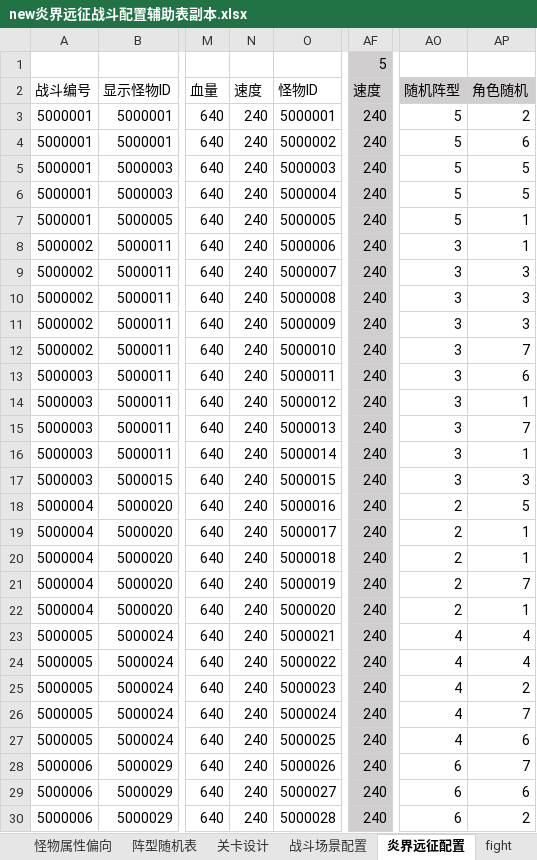
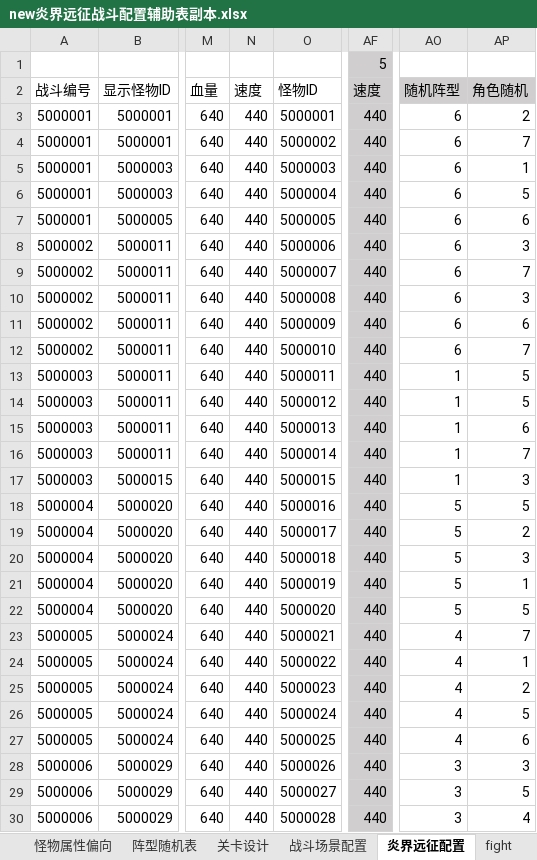
Before and after one commit to zhr277706781/XHCY, an Excel workbook: 辅助总表/战斗配置辅助表/new炎界远征战斗配置辅助表副本.xlsx, sheet 炎界远征配置, drawn as a sheet; only a part is shown, gaps mark what is left out; values as stored, in another font and other column widths than the file's, no borders; conditional formats not drawn; the diff covers the shown part only; the diff names each change by its address in the sheet, - before the commit and + after, or states it on an @@ line.

```diff
--- a/辅助总表/战斗配置辅助表/new炎界远征战斗配置辅助表副本.xlsx (sheet 炎界远征配置)
+++ b/辅助总表/战斗配置辅助表/new炎界远征战斗配置辅助表副本.xlsx (sheet 炎界远征配置)
-N3:N30: 240
+N3:N30: 440
-AF3:AF30: 240
+AF3:AF30: 440
-AO3:AO7: 5
+AO3:AO7: 6
-AP4: 6
+AP4: 7
-AP5: 5
+AP5: 1
-AP7: 1
+AP7: 6
-AO8:AO12: 3
+AO8:AO12: 6
-AP8: 1
+AP8: 3
-AP9: 3
+AP9: 7
-AP11: 3
+AP11: 6
-AO13:AO17: 3
+AO13:AO17: 1
-AP13: 6
+AP13: 5
-AP14: 1
+AP14: 5
-AP15: 7
+AP15: 6
-AP16: 1
+AP16: 7
-AO18:AO22: 2
+AO18:AO22: 5
-AP19: 1
+AP19: 2
-AP20: 1
+AP20: 3
-AP21: 7
+AP21: 1
-AP22: 1
+AP22: 5
-AP23: 4
+AP23: 7
-AP24: 4
+AP24: 1
-AP26: 7
+AP26: 5
-AO28:AO30: 6
+AO28:AO30: 3
-AP28: 7
+AP28: 3
-AP29: 6
+AP29: 5
-AP30: 2
+AP30: 4
```
Also changed, not shown: 1764 edited cells elsewhere in this sheet, sheet monster_level, sheet 映射表, formulas that keep their value, 辅助总表/奖励配置辅助表/主线奖励辅助表.xlsx, 辅助总表/战斗配置辅助表/new深渊战斗配置辅助表副本 2.xlsx, 46 other files.
